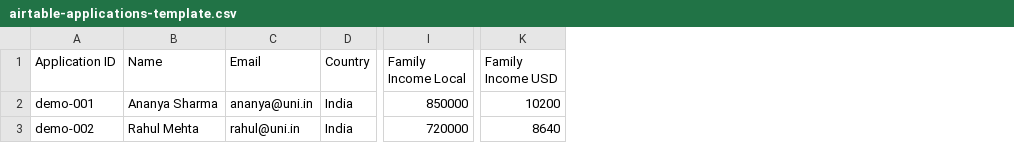
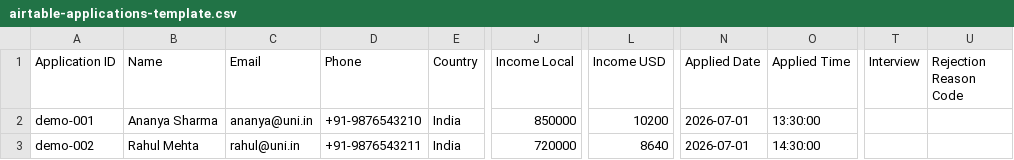
Before and after one commit to speedily/universitygrantsaiagent, a CSV file: data/airtable-applications-template.csv, drawn as a sheet; only a part is shown, gaps mark what is left out; addresses are those after the commit; the diff names each change by its address in the sheet, - before the commit and + after, or states it on an @@ line.

Commit message:
Improve dashboard demo flow, Airtable sync, and grading rules.
Auto-sync after allocation and interview saves, merge JSON with Airtable for serverless reliability, append demo data without wiping form submissions, auto-grade from marks with phone numbers on seed rows, and add loading UI plus resilient Airtable 422 handling for rejection reasons.

```diff
--- a/data/airtable-applications-template.csv
+++ b/data/airtable-applications-template.csv
+column D (Phone), rows 2-3: +91-9876543210 | +91-9876543211
+column N (Applied Date), rows 2-3: 2026-07-01 | 2026-07-01
+column O (Applied Time), rows 2-3: 13:30:00 | 14:30:00
+column T (Interview), empty
+column U (Rejection Reason Code), empty
-J1: Family Income Local
+J1: Income Local
-L1: Family Income USD
+L1: Income USD
```
Also changed, not shown: 18 other files.
